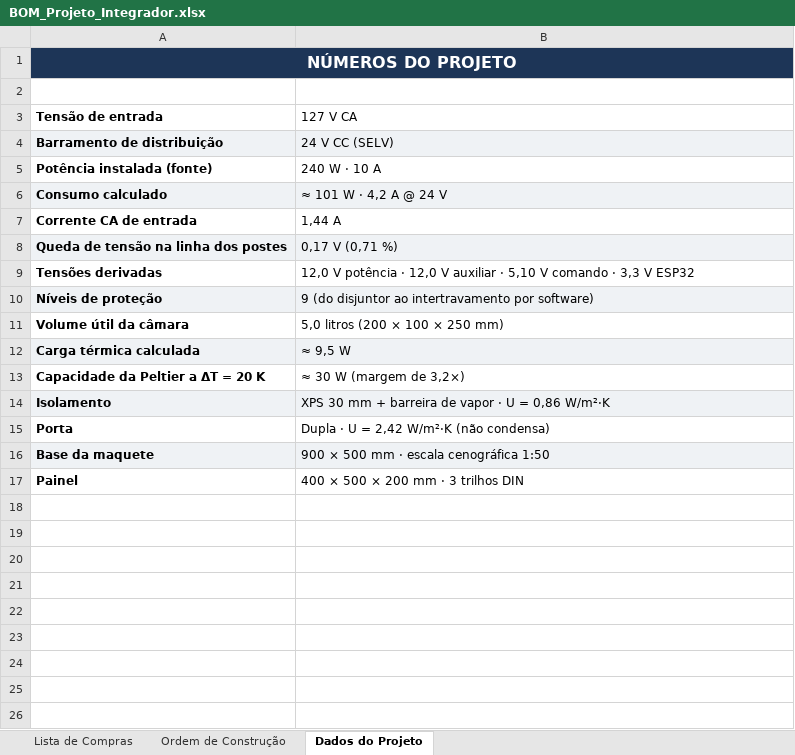
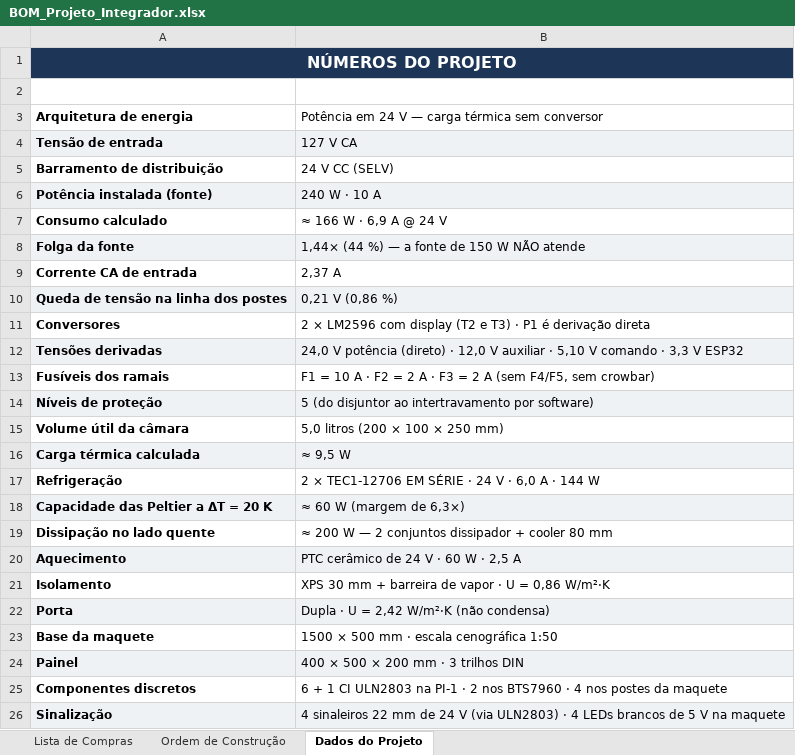
Before and after one commit to Brunobnhtr/projeto-integrador-camara-frigorifica, an Excel workbook: BOM_Projeto_Integrador.xlsx, sheet Dados do Projeto, drawn as a sheet; values as stored, in another font and other column widths than the file's, no borders; addresses are those after the commit; the diff names each change by its address in the sheet, - before the commit and + after, or states it on an @@ line.

```diff
--- a/BOM_Projeto_Integrador.xlsx (sheet Dados do Projeto)
+++ b/BOM_Projeto_Integrador.xlsx (sheet Dados do Projeto)
+row 3: Arquitetura de energia | Potência em 24 V — carga térmica sem conversor
-A4:B4 fill: none
+A4:B4 fill: #EFF2F5
-A5:B5 fill: #EFF2F5
+A5:B5 fill: none
-A6:B6 fill: none
+A6:B6 fill: #EFF2F5
-A7:B7 fill: #EFF2F5
+A7:B7 fill: none
-B7: ≈ 101 W · 4,2 A @ 24 V
+B7: ≈ 166 W · 6,9 A @ 24 V
+row 8: Folga da fonte | 1,44× (44 %) — a fonte de 150 W NÃO atende
-B9: 1,44 A
+B9: 2,37 A
-B10: 0,17 V (0,71 %)
+B10: 0,21 V (0,86 %)
+row 11: Conversores | 2 × LM2596 com display (T2 e T3) · P1 é derivação direta
-A12:B12 fill: none
+A12:B12 fill: #EFF2F5
-B12: 12,0 V potência · 12,0…
+B12: 24,0 V potência (direto) · 12,0…
+row 13: Fusíveis dos ramais | F1 = 10 A · F2 = 2 A · F3 = 2 A (sem F4/F5, sem crowbar)
-B14: 9 (do disjuntor…
+B14: 5 (do disjuntor…
+row 17: Refrigeração | 2 × TEC1-12706 EM SÉRIE · 24 V · 6,0 A · 144 W
-A18: Capacidade da Peltier a ΔT = 20 K
+A18: Capacidade das Peltier a ΔT = 20 K
-A18:B18 fill: none
+A18:B18 fill: #EFF2F5
-B18: ≈ 30 W (margem de 3,2×)
+B18: ≈ 60 W (margem de 6,3×)
+row 19: Dissipação no lado quente | ≈ 200 W — 2 conjuntos dissipador + cooler 80 mm
+row 20: Aquecimento | PTC cerâmico de 24 V · 60 W · 2,5 A
-A21:B21 fill: #EFF2F5
+A21:B21 fill: none
-A22:B22 fill: none
+A22:B22 fill: #EFF2F5
-A23:B23 fill: #EFF2F5
+A23:B23 fill: none
-B23: 900 × 500 mm · escala cenográfica 1:50
+B23: 1500 × 500 mm · escala cenográfica 1:50
-A24:B24 fill: none
+A24:B24 fill: #EFF2F5
+row 25: Componentes discretos | 6 + 1 CI ULN2803 na PI-1 · 2 nos BTS7960 · 4 nos postes da maquete
+row 26: Sinalização | 4 sinaleiros 22 mm de 24 V (via ULN2803) · 4 LEDs brancos de 5 V na maquete
```
Also changed, not shown: sheet Lista de Compras, 2 other files.
